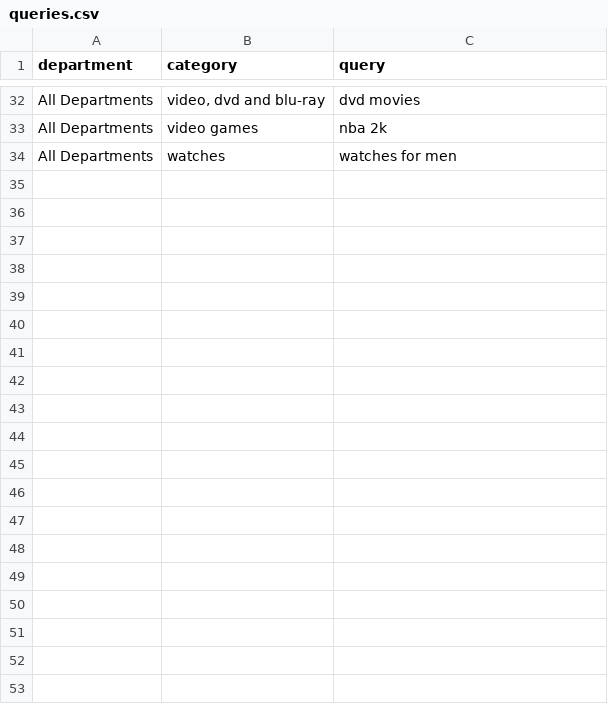
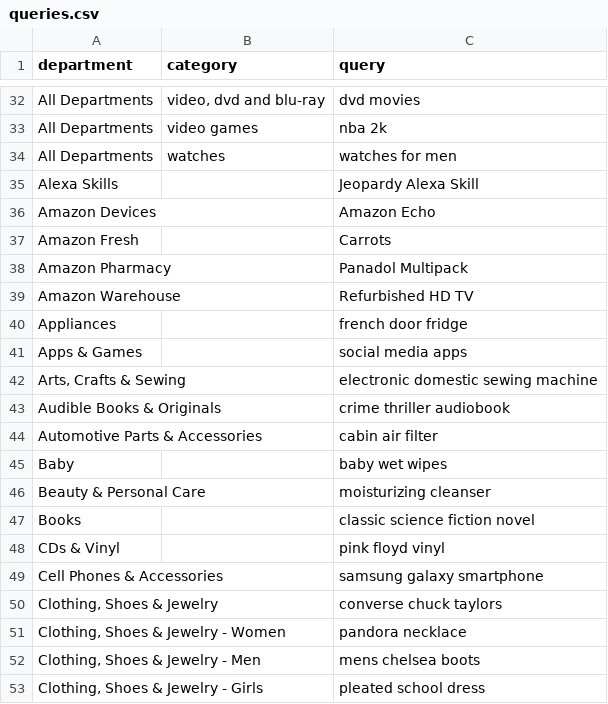
Before and after one commit to bramtayl/amazon_scraper2, a CSV file: queries.csv, drawn as a sheet; only a part is shown, gaps mark what is left out; the diff covers the shown part only.

```diff
--- a/queries.csv
+++ b/queries.csv
@@ -34 +34,20 @@ All Departments,video games,nba 2k
 All Departments,watches,watches for men
+Alexa Skills,,Jeopardy Alexa Skill
+Amazon Devices,,Amazon Echo
+Amazon Fresh,,Carrots
+Amazon Pharmacy,,Panadol Multipack
+Amazon Warehouse,,Refurbished HD TV
+Appliances,,french door fridge
+Apps & Games,,social media apps
+"Arts, Crafts & Sewing",,electronic domestic sewing machine
+Audible Books & Originals,,crime thriller audiobook
+Automotive Parts & Accessories,,cabin air filter
+Baby,,baby wet wipes
+Beauty & Personal Care,,moisturizing cleanser
+Books,,classic science fiction novel
+CDs & Vinyl,,pink floyd vinyl
+Cell Phones & Accessories,,samsung galaxy smartphone
+"Clothing, Shoes & Jewelry",,converse chuck taylors
+"Clothing, Shoes & Jewelry - Women",,pandora necklace
+"Clothing, Shoes & Jewelry - Men",,mens chelsea boots
+"Clothing, Shoes & Jewelry - Girls",,pleated school dress
```
Also changed, not shown: 36 added rows elsewhere in this file, 3 other files.
